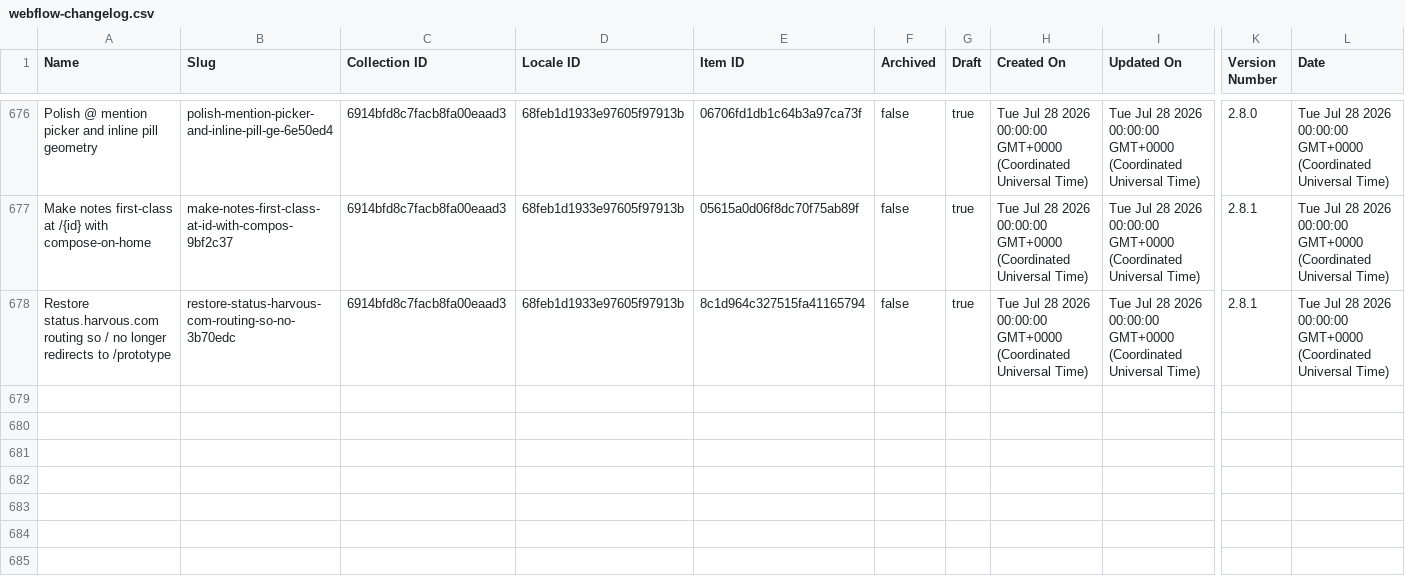
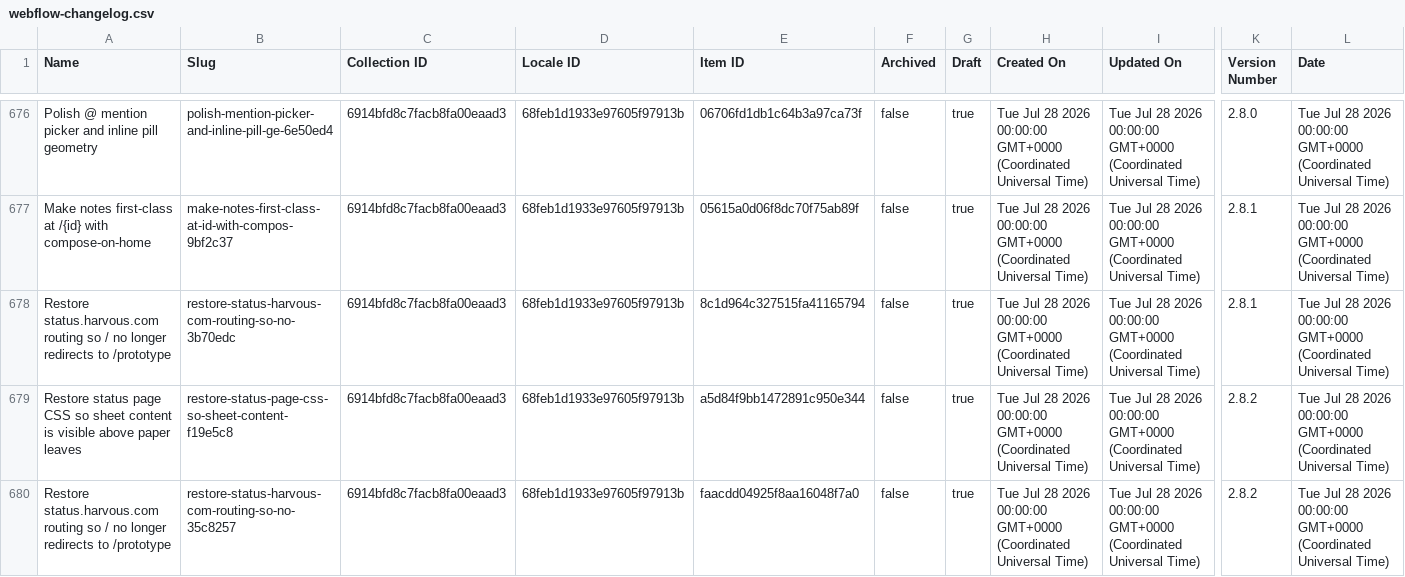
Before and after one commit to harvouscom/harvous.com, a CSV file: data/webflow-changelog.csv, drawn as a sheet; only a part is shown, gaps mark what is left out; rows hold the shown columns only; the diff names each change by its address in the sheet, - before the commit and + after, or states it on an @@ line.

```diff
--- a/data/webflow-changelog.csv
+++ b/data/webflow-changelog.csv
+row 679: Restore status page CSS so sheet content is visible above paper leaves | restore-status-page-css-so-sheet-content-f19e5c8 | 6914bfd8c7facb8fa00eaad3 | 68feb1d1933e97605f97913b | a5d84f9bb1472891c950e344 | false | true | Tue Jul 28 2026 00:00:00 GMT+0000 (Coordinated Universal Time) | Tue Jul 28 2026 00:00:00 GMT+0000 (Coordinated Universal Time) | 2.8.2 | Tue Jul 28 2026 00:00:00 GMT+0000 (Coordinated Universal Time)
+row 680: Restore status.harvous.com routing so / no longer redirects to /prototype | restore-status-harvous-com-routing-so-no-35c8257 | 6914bfd8c7facb8fa00eaad3 | 68feb1d1933e97605f97913b | faacdd04925f8aa16048f7a0 | false | true | Tue Jul 28 2026 00:00:00 GMT+0000 (Coordinated Universal Time) | Tue Jul 28 2026 00:00:00 GMT+0000 (Coordinated Universal Time) | 2.8.2 | Tue Jul 28 2026 00:00:00 GMT+0000 (Coordinated Universal Time)
```
